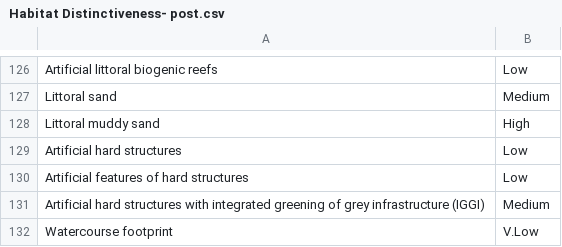
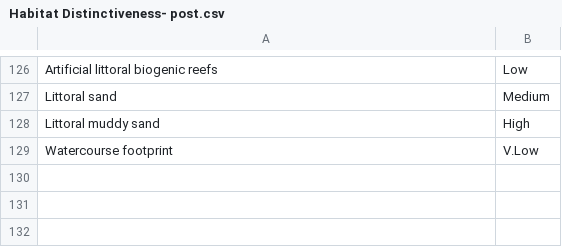
Before and after one commit to DEFRA/bng-metric-template, a CSV file: templates/bng-service/CSV References/Habitats/Habitat Distinctiveness- post.csv, drawn as a sheet; only a part is shown, gaps mark what is left out.

```diff
--- a/templates/bng-service/CSV References/Habitats/Habitat Distinctiveness- post.csv
+++ b/templates/bng-service/CSV References/Habitats/Habitat Distinctiveness- post.csv
@@ -128,5 +128,2 @@ Littoral sand,Medium
 Littoral muddy sand,High
-Artificial hard structures,Low
-Artificial features of hard structures,Low
-Artificial hard structures with integrated greening of grey infrastructure (IGGI),Medium
 Watercourse footprint,V.Low
```
Also changed, not shown: templates/bng-service/CSV References/Habitats/Habitat Condition.csv, templates/bng-service/CSV References/Habitats/Habitat Distinctiveness- pre.csv, 12 other files.
